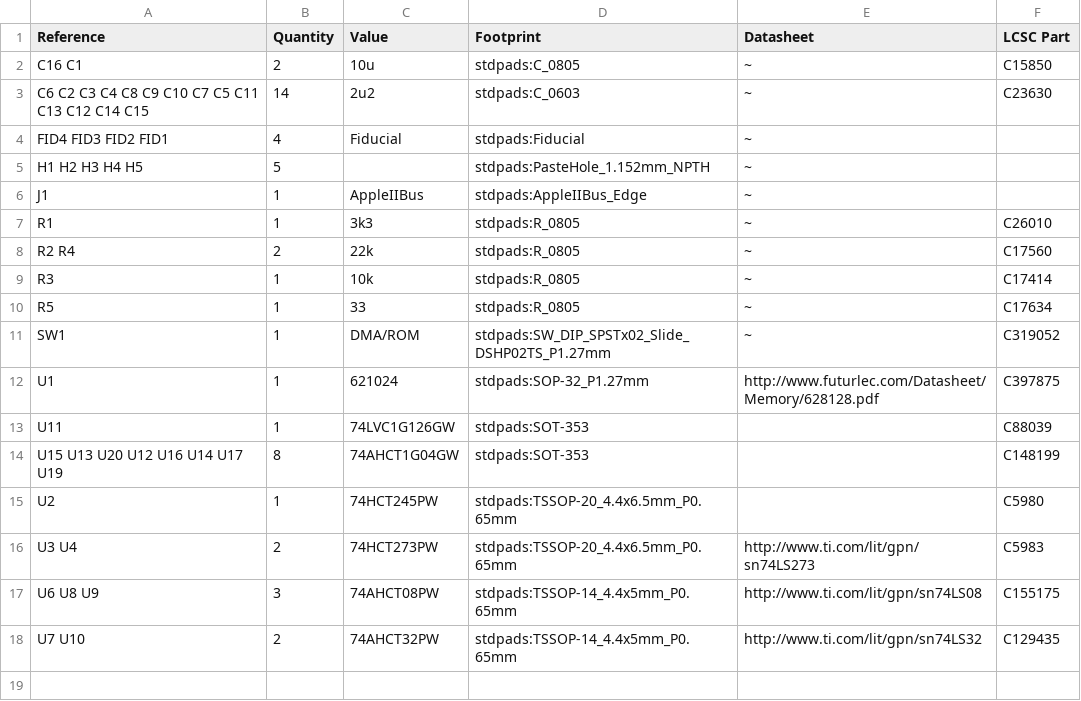
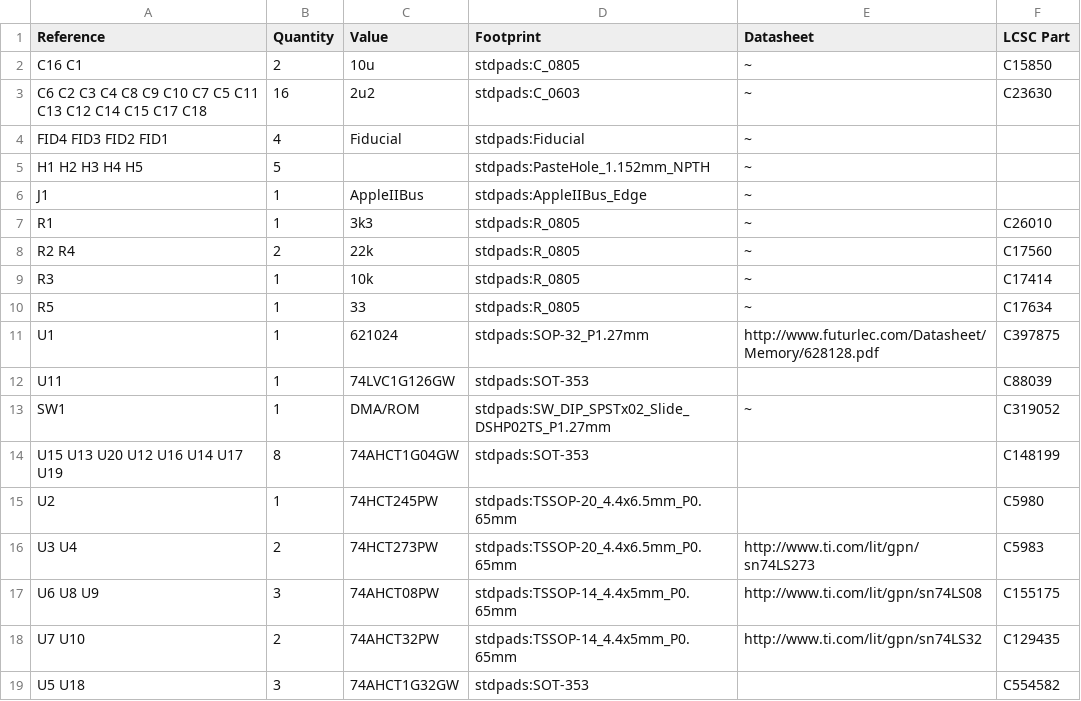
Before and after one commit to garrettsworkshop/RAM128, a CSV file: BOM/RAM128-BOM.csv, drawn as a sheet.

```diff
--- a/BOM/RAM128-BOM.csv
+++ b/BOM/RAM128-BOM.csv
@@ -2,3 +2,3 @@ Reference, Quantity, Value, Footprint, Datasheet, LCSC Part
 C16 C1 ,2,"10u","stdpads:C_0805","~","C15850"
-C6 C2 C3 C4 C8 C9 C10 C7 C5 C11 C13 C12 C14 C15 ,14,"2u2","stdpads:C_0603","~","C23630"
+C6 C2 C3 C4 C8 C9 C10 C7 C5 C11 C13 C12 C14 C15 C17 C18 ,16,"2u2","stdpads:C_0603","~","C23630"
 FID4 FID3 FID2 FID1 ,4,"Fiducial","stdpads:Fiducial","~"
@@ -10,5 +10,5 @@ R3 ,1,"10k","stdpads:R_0805","~","C17414"
 R5 ,1,"33","stdpads:R_0805","~","C17634"
-SW1 ,1,"DMA/ROM","stdpads:SW_DIP_SPSTx02_Slide_DSHP02TS_P1.27mm","~","C319052"
 U1 ,1,"621024","stdpads:SOP-32_P1.27mm","http://www.futurlec.com/Datasheet/Memory/628128.pdf","C397875"
 U11 ,1,"74LVC1G126GW","stdpads:SOT-353","","C88039"
+SW1 ,1,"DMA/ROM","stdpads:SW_DIP_SPSTx02_Slide_DSHP02TS_P1.27mm","~","C319052"
 U15 U13 U20 U12 U16 U14 U17 U19 ,8,"74AHCT1G04GW","stdpads:SOT-353","","C148199"
@@ -18 +18,2 @@ U6 U8 U9 ,3,"74AHCT08PW","stdpads:TSSOP-14_4.4x5mm_P0.65mm","http://www.ti.com/l
 U7 U10 ,2,"74AHCT32PW","stdpads:TSSOP-14_4.4x5mm_P0.65mm","http://www.ti.com/lit/gpn/sn74LS32","C129435"
+U5 U18 ,3,"74AHCT1G32GW","stdpads:SOT-353","","C554582"
```
Also changed, not shown: gerber/RAM128-top-pos.csv, 17 other files.
